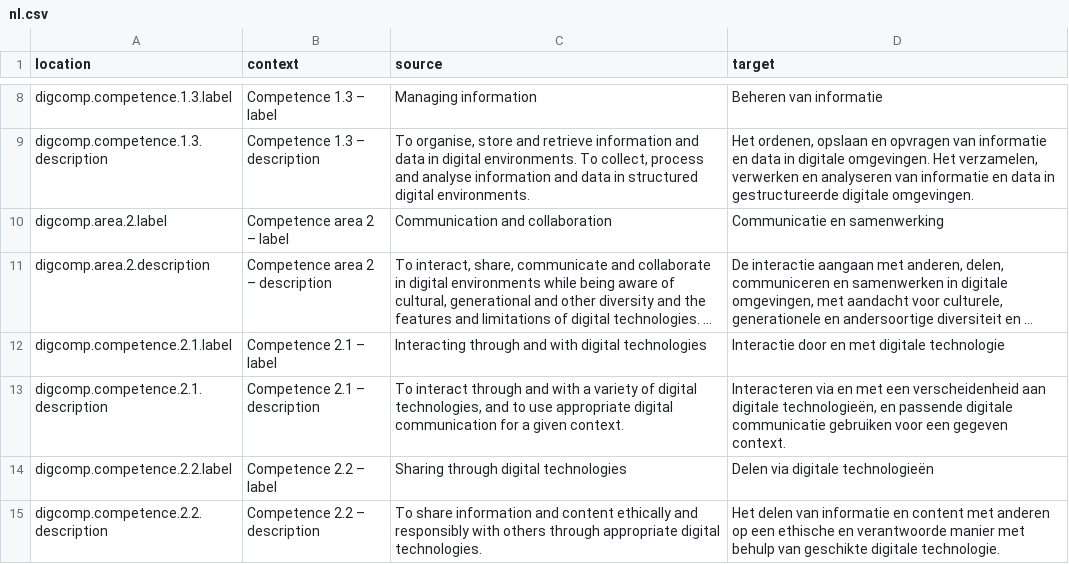
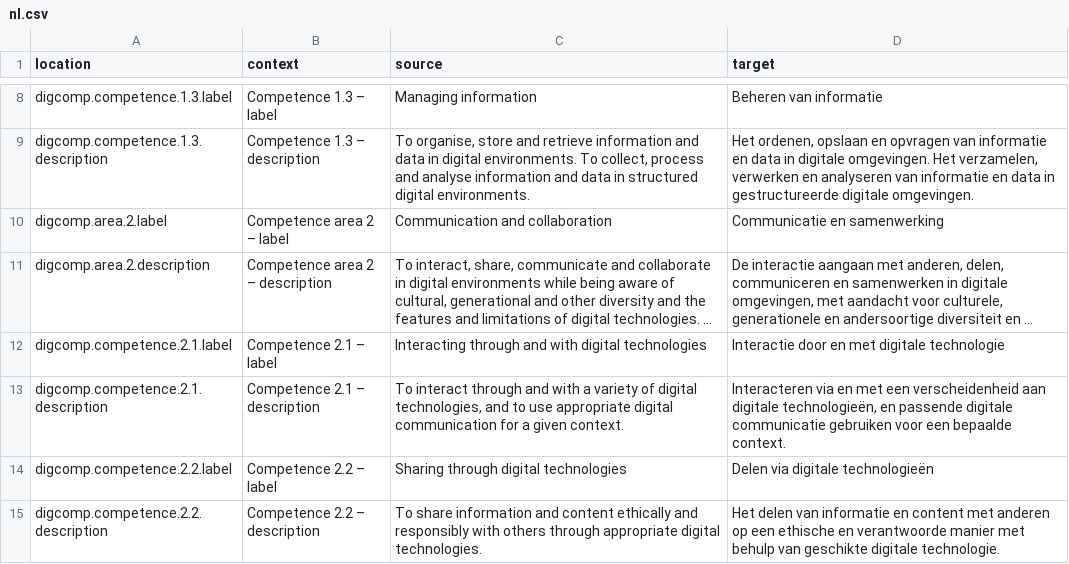
Before and after one commit to PiAir/digcomp3-l10n, a CSV file: locale/core-framework/nl.csv, drawn as a sheet; only a part is shown, gaps mark what is left out; long unchanged cells end in ….

Commit message:
Translated using Weblate (Dutch)
Currently translated at 100.0% (52 of 52 strings)

Translation: DigComp 3.0/core-framework
Translate-URL: http://weblate.gosoftonline.com/projects/digcomp-3-0/core-framework/nl/

```diff
--- a/locale/core-framework/nl.csv
+++ b/locale/core-framework/nl.csv
@@ -12,3 +12,3 @@
 "digcomp.competence.2.1.label","Competence 2.1 – label","Interacting through and with digital technologies","Interactie door en met digitale technologie"
-"digcomp.competence.2.1.description","Competence 2.1 – description","To interact through and with a variety of digital technologies, and to use appropriate digital communication for a given context.","Interacteren via en met een verscheidenheid aan digitale technologieën, en passende digitale communicatie gebruiken voor een gegeven context."
+"digcomp.competence.2.1.description","Competence 2.1 – description","To interact through and with a variety of digital technologies, and to use appropriate digital communication for a given context.","Interacteren via en met een verscheidenheid aan digitale technologieën, en passende digitale communicatie gebruiken voor een bepaalde context."
 "digcomp.competence.2.2.label","Competence 2.2 – label","Sharing through digital technologies","Delen via digitale technologieën"
```
